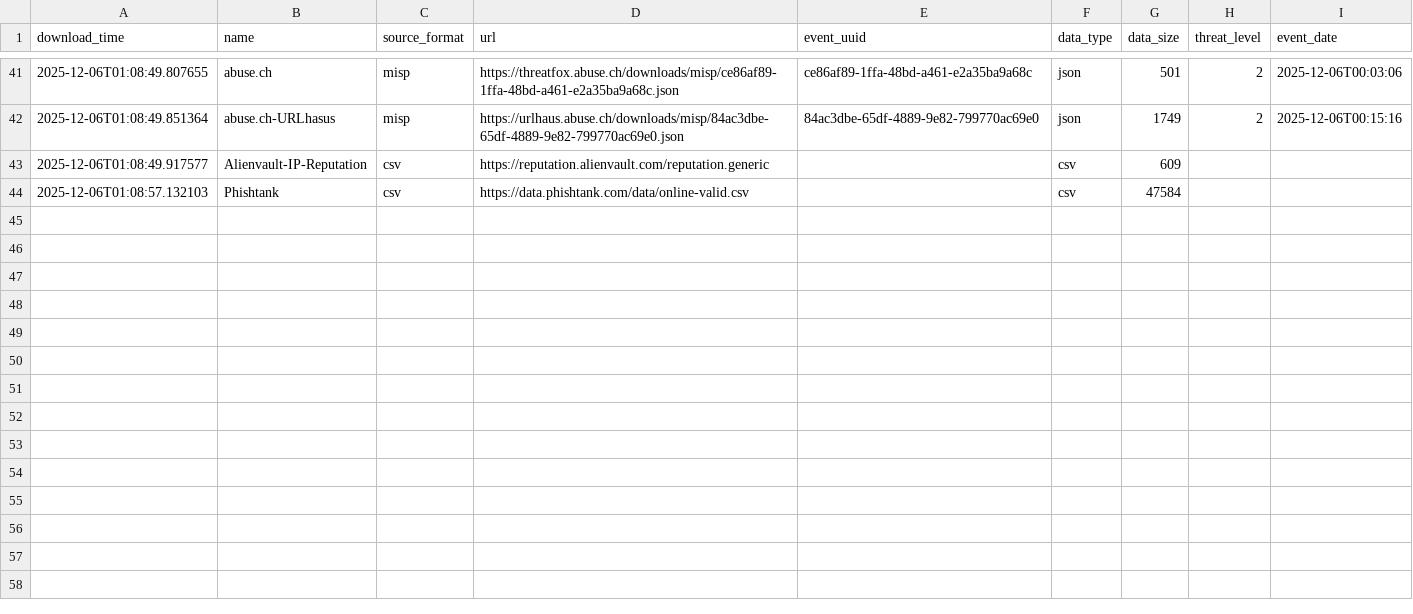
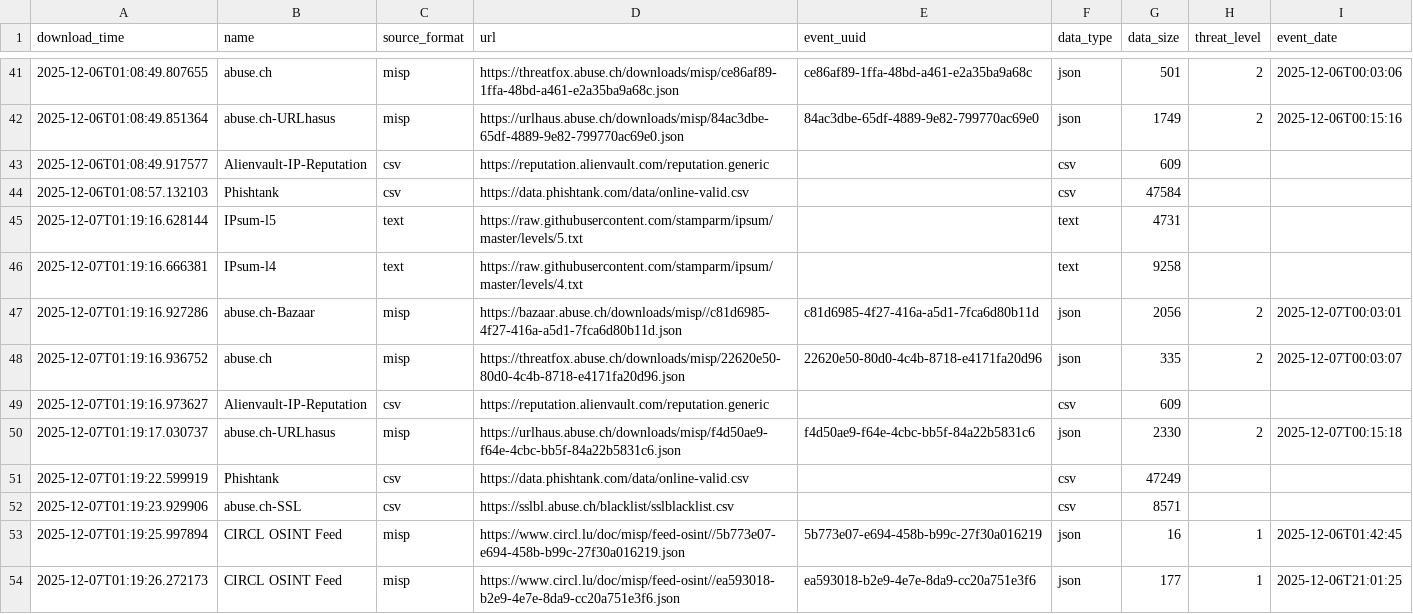
Before and after one commit to vuln000/TI_auto_collection, a CSV file: output/describe_file.csv, drawn as a sheet; only a part is shown, gaps mark what is left out; the diff names each change by its address in the sheet, - before the commit and + after, or states it on an @@ line.

```diff
--- a/output/describe_file.csv
+++ b/output/describe_file.csv
+row 45: 2025-12-07T01:19:16.628144 | IPsum-l5 | text | https://raw.githubusercontent.com/stamparm/ipsum/master/levels/5.txt |  | text | 4731
+row 46: 2025-12-07T01:19:16.666381 | IPsum-l4 | text | https://raw.githubusercontent.com/stamparm/ipsum/master/levels/4.txt |  | text | 9258
+row 47: 2025-12-07T01:19:16.927286 | abuse.ch-Bazaar | misp | https://bazaar.abuse.ch/downloads/misp//c81d6985-4f27-416a-a5d1-7fca6d80b11d.json | c81d6985-4f27-416a-a5d1-7fca6d80b11d | json | 2056 | 2 | 2025-12-07T00:03:01
+row 48: 2025-12-07T01:19:16.936752 | abuse.ch | misp | https://threatfox.abuse.ch/downloads/misp/22620e50-80d0-4c4b-8718-e4171fa20d96.json | 22620e50-80d0-4c4b-8718-e4171fa20d96 | json | 335 | 2 | 2025-12-07T00:03:07
+row 49: 2025-12-07T01:19:16.973627 | Alienvault-IP-Reputation | csv | https://reputation.alienvault.com/reputation.generic |  | csv | 609
+row 50: 2025-12-07T01:19:17.030737 | abuse.ch-URLhasus | misp | https://urlhaus.abuse.ch/downloads/misp/f4d50ae9-f64e-4cbc-bb5f-84a22b5831c6.json | f4d50ae9-f64e-4cbc-bb5f-84a22b5831c6 | json | 2330 | 2 | 2025-12-07T00:15:18
+row 51: 2025-12-07T01:19:22.599919 | Phishtank | csv | https://data.phishtank.com/data/online-valid.csv |  | csv | 47249
+row 52: 2025-12-07T01:19:23.929906 | abuse.ch-SSL | csv | https://sslbl.abuse.ch/blacklist/sslblacklist.csv |  | csv | 8571
+row 53: 2025-12-07T01:19:25.997894 | CIRCL OSINT Feed | misp | https://www.circl.lu/doc/misp/feed-osint//5b773e07-e694-458b-b99c-27f30a016219.json | 5b773e07-e694-458b-b99c-27f30a016219 | json | 16 | 1 | 2025-12-06T01:42:45
+row 54: 2025-12-07T01:19:26.272173 | CIRCL OSINT Feed | misp | https://www.circl.lu/doc/misp/feed-osint//ea593018-b2e9-4e7e-8da9-cc20a751e3f6.json | ea593018-b2e9-4e7e-8da9-cc20a751e3f6 | json | 177 | 1 | 2025-12-06T21:01:25
```
Also changed, not shown: 1 other file.
